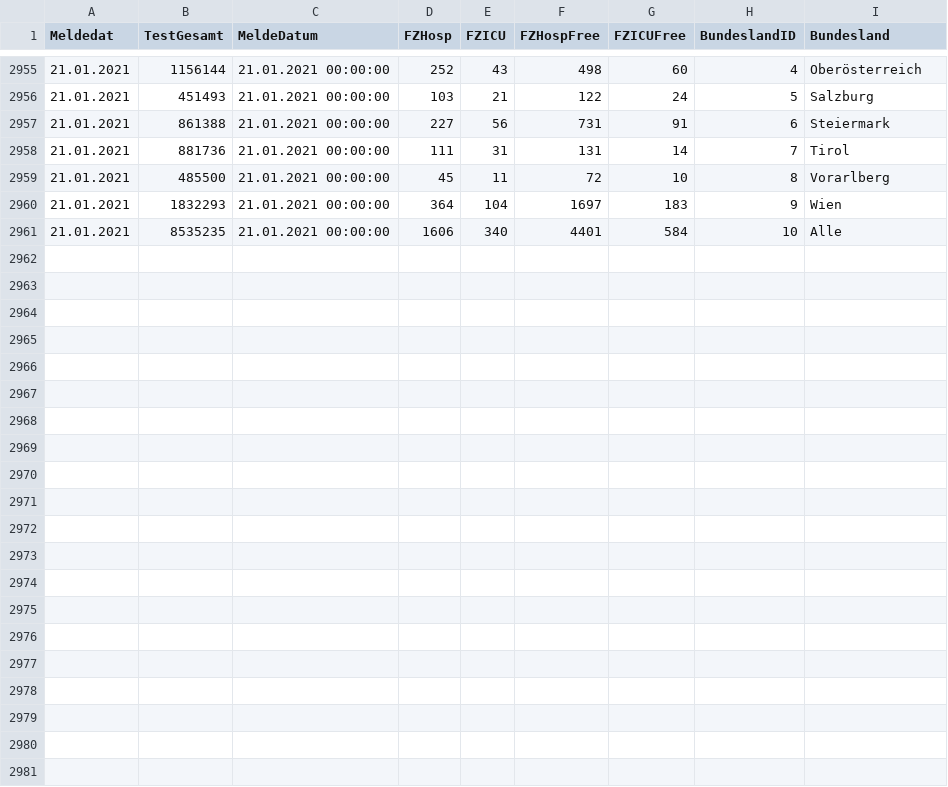
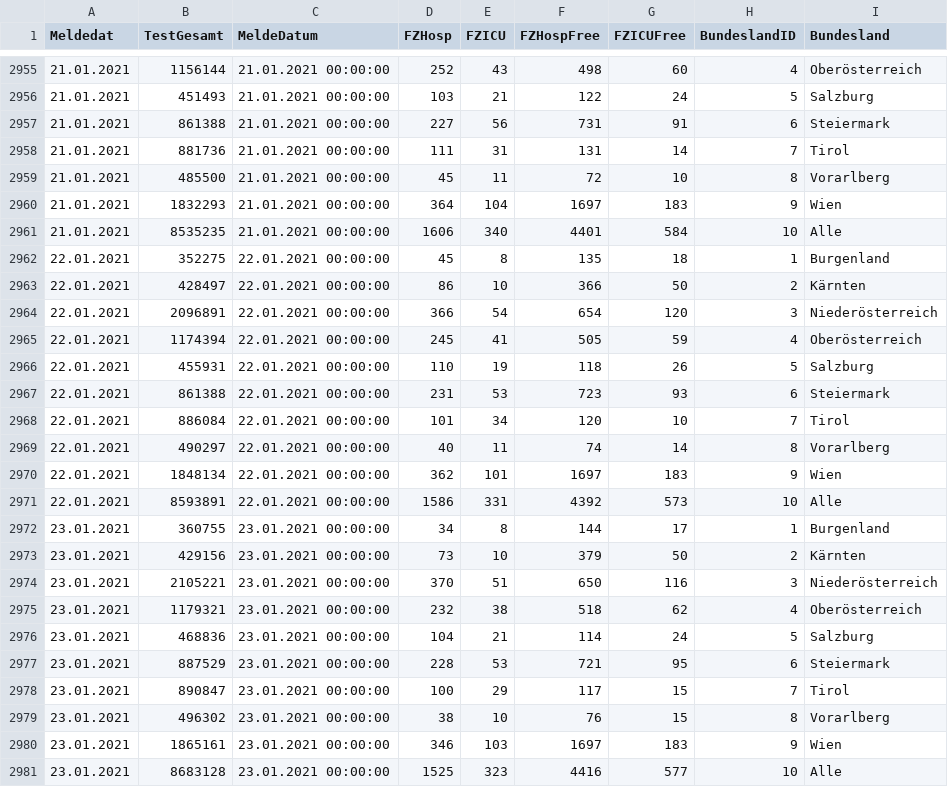
Before and after one commit to at062084/COVID-19-WeatherMap, a CSV file: cwm-rshiny/data/CovidFallzahlen.csv, drawn as a sheet; only a part is shown, gaps mark what is left out.

```diff
--- a/cwm-rshiny/data/CovidFallzahlen.csv
+++ b/cwm-rshiny/data/CovidFallzahlen.csv
@@ -2961 +2961,21 @@ Meldedat;TestGesamt;MeldeDatum;FZHosp;FZICU;FZHospFree;FZICUFree;BundeslandID;Bu
 21.01.2021;8535235;21.01.2021 00:00:00;1606;340;4401;584;10;Alle
+22.01.2021;352275;22.01.2021 00:00:00;45;8;135;18;1;Burgenland
+22.01.2021;428497;22.01.2021 00:00:00;86;10;366;50;2;Kärnten
+22.01.2021;2096891;22.01.2021 00:00:00;366;54;654;120;3;Niederösterreich
+22.01.2021;1174394;22.01.2021 00:00:00;245;41;505;59;4;Oberösterreich
+22.01.2021;455931;22.01.2021 00:00:00;110;19;118;26;5;Salzburg
+22.01.2021;861388;22.01.2021 00:00:00;231;53;723;93;6;Steiermark
+22.01.2021;886084;22.01.2021 00:00:00;101;34;120;10;7;Tirol
+22.01.2021;490297;22.01.2021 00:00:00;40;11;74;14;8;Vorarlberg
+22.01.2021;1848134;22.01.2021 00:00:00;362;101;1697;183;9;Wien
+22.01.2021;8593891;22.01.2021 00:00:00;1586;331;4392;573;10;Alle
+23.01.2021;360755;23.01.2021 00:00:00;34;8;144;17;1;Burgenland
+23.01.2021;429156;23.01.2021 00:00:00;73;10;379;50;2;Kärnten
+23.01.2021;2105221;23.01.2021 00:00:00;370;51;650;116;3;Niederösterreich
+23.01.2021;1179321;23.01.2021 00:00:00;232;38;518;62;4;Oberösterreich
+23.01.2021;468836;23.01.2021 00:00:00;104;21;114;24;5;Salzburg
+23.01.2021;887529;23.01.2021 00:00:00;228;53;721;95;6;Steiermark
+23.01.2021;890847;23.01.2021 00:00:00;100;29;117;15;7;Tirol
+23.01.2021;496302;23.01.2021 00:00:00;38;10;76;15;8;Vorarlberg
+23.01.2021;1865161;23.01.2021 00:00:00;346;103;1697;183;9;Wien
+23.01.2021;8683128;23.01.2021 00:00:00;1525;323;4416;577;10;Alle
```
Also changed, not shown: cwm-rshiny/data/CovidFaelle_Timeline.csv, 14 other files.
